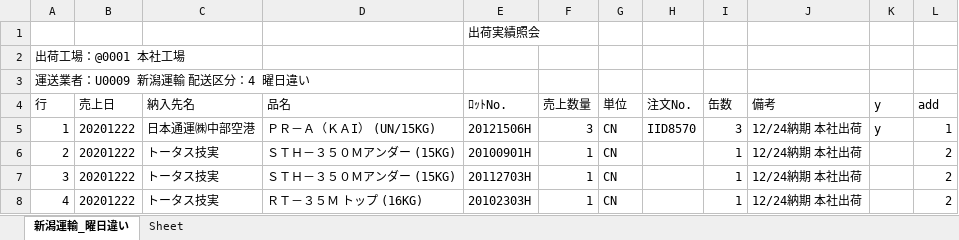
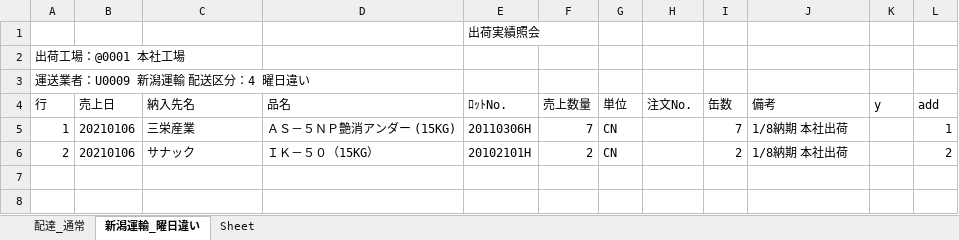
Before and after one commit to ogashira/syukka, an Excel workbook: Program/出荷実績照会_本社.xlsx, sheet 新潟運輸_曜日違い, drawn as a sheet; values as stored, in another font and other column widths than the file's, no borders; charts and pictures not drawn; the diff names each change by its address in the sheet, - before the commit and + after, or states it on an @@ line.

```diff
--- a/Program/出荷実績照会_本社.xlsx (sheet 新潟運輸_曜日違い)
+++ b/Program/出荷実績照会_本社.xlsx (sheet 新潟運輸_曜日違い)
+sheet tab: 配達_通常
-B5:B6 (売上日): 20201222
+B5:B6 (売上日): 20210106
-C5 (納入先名): 日本通運㈱中部空港
+C5 (納入先名): 三栄産業
-D5 (品名): ＰＲ－Ａ（ＫＡI） (UN/15KG)
+D5 (品名): ＡＳ－５ＮＰ艶消アンダー (15KG)
-E5 (ﾛｯﾄNo.): 20121506H
+E5 (ﾛｯﾄNo.): 20110306H
-F5 (売上数量): 3
+F5 (売上数量): 7
-H5 (注文No.): IID8570
+H5 (注文No.): (empty)
-I5 (缶数): 3
+I5 (缶数): 7
-J5:J6 (備考): 12/24納期 本社出荷
+J5:J6 (備考): 1/8納期 本社出荷
-K5 (y): y
+K5 (y): (empty)
-C6 (納入先名): トータス技実
+C6 (納入先名): サナック
-D6 (品名): ＳＴＨ－３５０Ｍアンダー (15KG)
+D6 (品名): ＩＫ－５０（15KG）
-E6 (ﾛｯﾄNo.): 20100901H
+E6 (ﾛｯﾄNo.): 20102101H
-F6 (売上数量): 1
+F6 (売上数量): 2
-I6 (缶数): 1
+I6 (缶数): 2
-row 7: 3 | 20201222 | トータス技実 | ＳＴＨ－３５０Ｍアンダー (15KG) | 20112703H | 1 | CN |  | 1 | 12/24納期 本社出荷 |  | 2
-row 8: 4 | 20201222 | トータス技実 | ＲＴ－３５Ｍ トップ (16KG) | 20102303H | 1 | CN |  | 1 | 12/24納期 本社出荷 |  | 2
```
Also changed, not shown: charts or pictures, Program/出荷実績照会_土気.xlsx, 24 other files.
